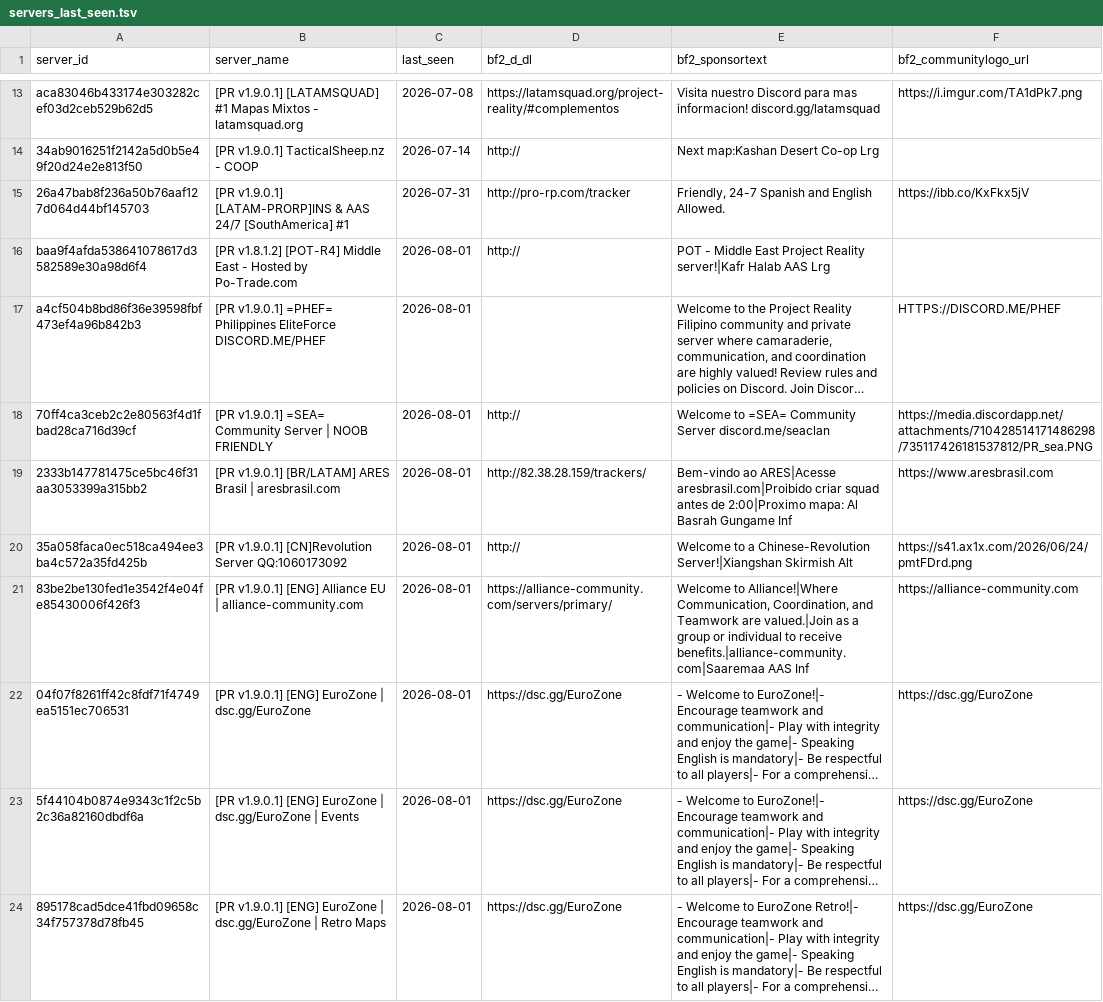
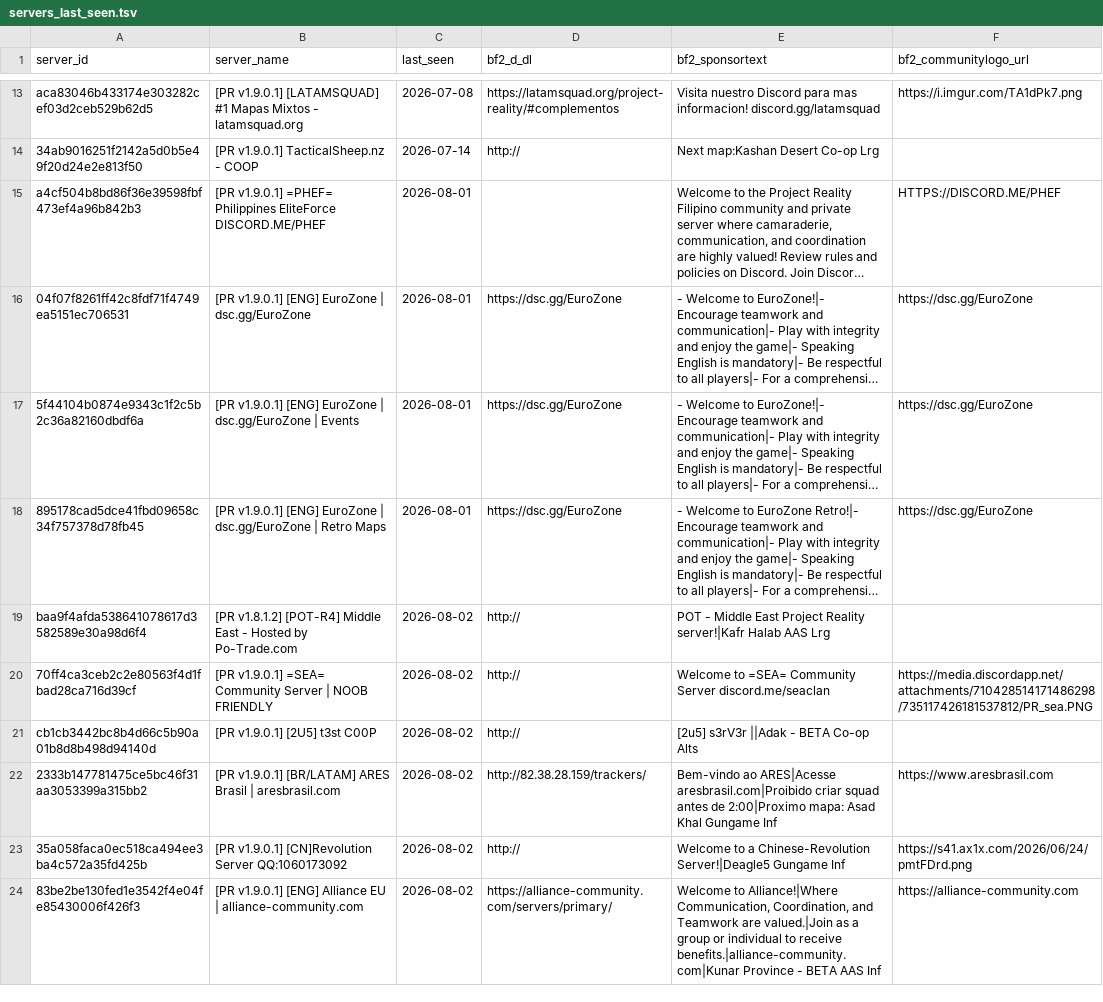
Before and after one commit to SucharMistrz/PRServerTracker, a TSV file: data/servers_last_seen.tsv, drawn as a sheet; only a part is shown, gaps mark what is left out; long unchanged cells end in …; removed rows and columns are numbered as before the commit, all else as after; the diff covers the shown part only; the diff names each change by its address in the sheet, - before the commit and + after, or states it on an @@ line.

```diff
--- a/data/servers_last_seen.tsv
+++ b/data/servers_last_seen.tsv
-row 15: 26a47bab8f236a50b76aaf127d064d44bf145703 | [PR v1.9.0.1] [LATAM-PRORP]INS & AAS 24/7 [SouthAmerica] #1 | 2026-07-31 | http://pro-rp.com/tracker | Friendly, 24-7 Spanish and English Allowed. | https://ibb.co/KxFkx5jV
-row 16: baa9f4afda538641078617d3582589e30a98d6f4 | [PR v1.8.1.2] [POT-R4] Middle East - Hosted by Po-Trade.com | 2026-08-01 | http:// | POT - Middle East Project Reality server!|Kafr Halab AAS Lrg
-row 18: 70ff4ca3ceb2c2e80563f4d1fbad28ca716d39cf | [PR v1.9.0.1] =SEA= Community Server | NOOB FRIENDLY | 2026-08-01 | http:// | Welcome to =SEA= Community Server discord.me/seaclan | https://media.discordapp.net/attachments/710428514171486298/735117426181537812/PR_sea.PNG
-row 19: 2333b147781475ce5bc46f31aa3053399a315bb2 | [PR v1.9.0.1] [BR/LATAM] ARES Brasil | aresbrasil.com | 2026-08-01 | http://82.38.28.159/trackers/ | Bem-vindo ao ARES|Acesse aresbrasil.com|Proibido criar squad antes de 2:00|Proximo mapa: Al Basrah Gungame Inf | https://www.aresbrasil.com
-row 20: 35a058faca0ec518ca494ee3ba4c572a35fd425b | [PR v1.9.0.1] [CN]Revolution Server QQ:1060173092 | 2026-08-01 | http:// | Welcome to a Chinese-Revolution Server!|Xiangshan Skirmish Alt | https://s41.ax1x.com/2026/06/24/pmtFDrd.png
-row 21: 83be2be130fed1e3542f4e04fe85430006f426f3 | [PR v1.9.0.1] [ENG] Alliance EU | alliance-community.com | 2026-08-01 | https://alliance-community.com/servers/primary/ | Welcome to Alliance!|Where Communication, Coordination, and Teamwork are valued.|Join as a group or individual to receive benefits.|alliance-community.com|Saaremaa AAS Inf | https://alliance-community.com
+row 19: baa9f4afda538641078617d3582589e30a98d6f4 | [PR v1.8.1.2] [POT-R4] Middle East - Hosted by Po-Trade.com | 2026-08-02 | http:// | POT - Middle East Project Reality server!|Kafr Halab AAS Lrg
+row 20: 70ff4ca3ceb2c2e80563f4d1fbad28ca716d39cf | [PR v1.9.0.1] =SEA= Community Server | NOOB FRIENDLY | 2026-08-02 | http:// | Welcome to =SEA= Community Server discord.me/seaclan | https://media.discordapp.net/attachments/710428514171486298/735117426181537812/PR_sea.PNG
+row 21: cb1cb3442bc8b4d66c5b90a01b8d8b498d94140d | [PR v1.9.0.1] [2U5] t3st C00P | 2026-08-02 | http:// | [2u5] s3rV3r ||Adak - BETA Co-op Alts
+row 22: 2333b147781475ce5bc46f31aa3053399a315bb2 | [PR v1.9.0.1] [BR/LATAM] ARES Brasil | aresbrasil.com | 2026-08-02 | http://82.38.28.159/trackers/ | Bem-vindo ao ARES|Acesse aresbrasil.com|Proibido criar squad antes de 2:00|Proximo mapa: Asad Khal Gungame Inf | https://www.aresbrasil.com
+row 23: 35a058faca0ec518ca494ee3ba4c572a35fd425b | [PR v1.9.0.1] [CN]Revolution Server QQ:1060173092 | 2026-08-02 | http:// | Welcome to a Chinese-Revolution Server!|Deagle5 Gungame Inf | https://s41.ax1x.com/2026/06/24/pmtFDrd.png
+row 24: 83be2be130fed1e3542f4e04fe85430006f426f3 | [PR v1.9.0.1] [ENG] Alliance EU | alliance-community.com | 2026-08-02 | https://alliance-community.com/servers/primary/ | Welcome to Alliance!|Where Communication, Coordination, and Teamwork are valued.|Join as a group or individual to receive benefits.|alliance-community.com|Kunar Province - BETA AAS Inf | https://alliance-community.com
```
Also changed, not shown: 1 added row and 23 edited cells elsewhere in this file.
